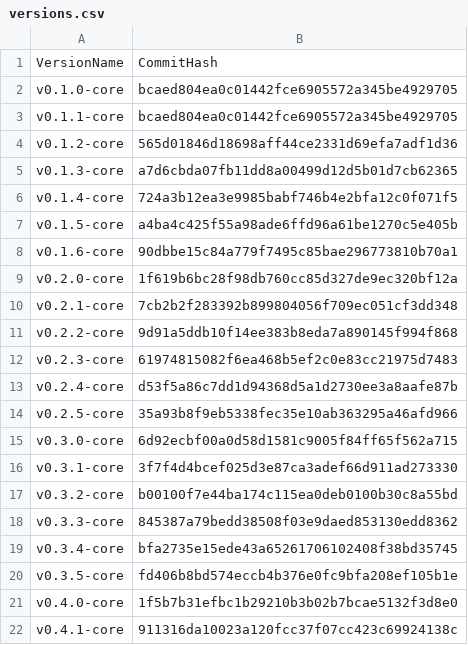
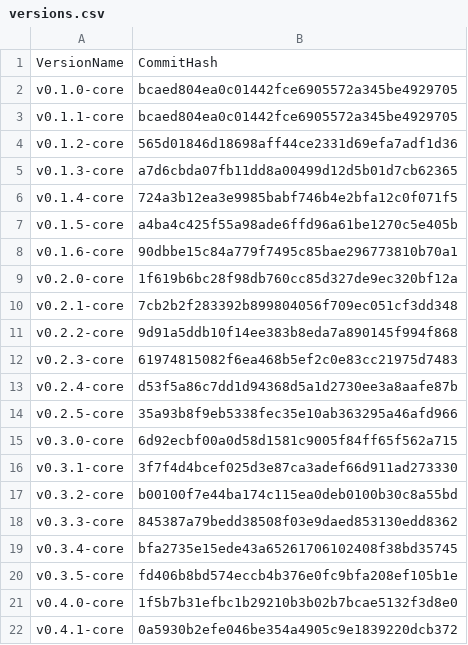
Before and after one commit to flint-lang/flint-lang.github.io, a CSV file: wiki/versions.csv, drawn as a sheet.

Commit message:
Updated the commit hash for the 0.4.1-core tag

```diff
--- a/wiki/versions.csv
+++ b/wiki/versions.csv
@@ -21,2 +21,2 @@ v0.3.5-core,fd406b8bd574eccb4b376e0fc9bfa208ef105b1e
 v0.4.0-core,1f5b7b31efbc1b29210b3b02b7bcae5132f3d8e0
-v0.4.1-core,911316da10023a120fcc37f07cc423c69924138c
+v0.4.1-core,0a5930b2efe046be354a4905c9e1839220dcb372
```
